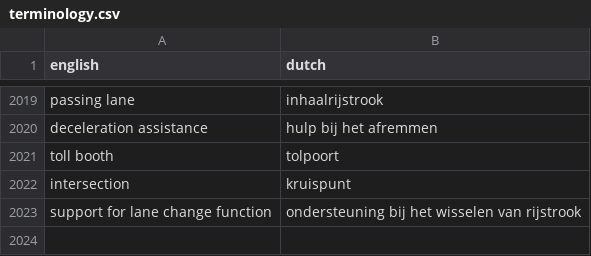
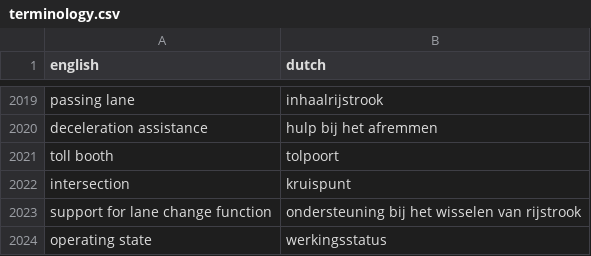
Before and after one commit to fdefoglio/Solterra, a CSV file: terminology.csv, drawn as a sheet; only a part is shown, gaps mark what is left out; the diff names each change by its address in the sheet, - before the commit and + after, or states it on an @@ line.

Commit message:
Update terminology.csv

```diff
--- a/terminology.csv
+++ b/terminology.csv
+row 2024: operating state | werkingsstatus
```
